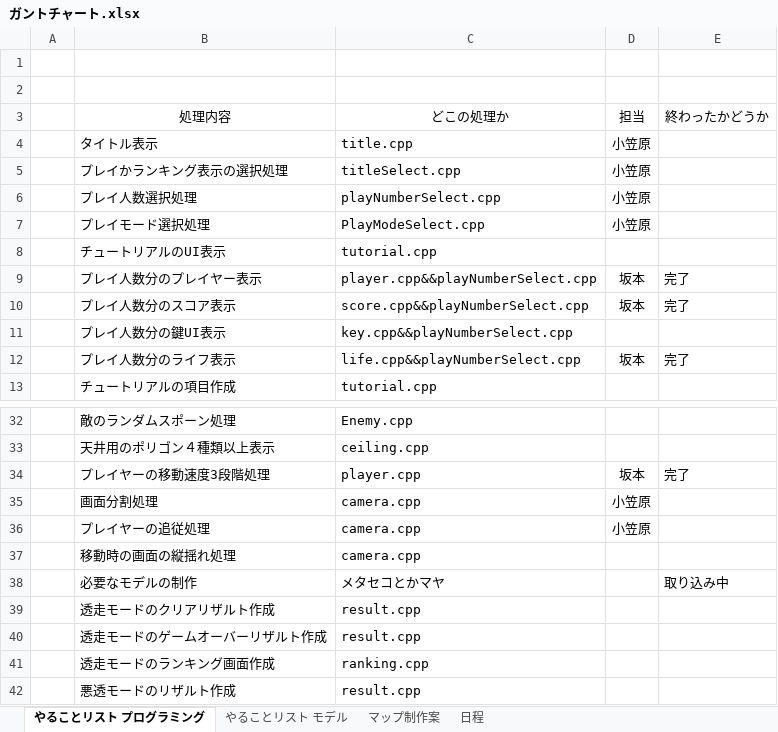
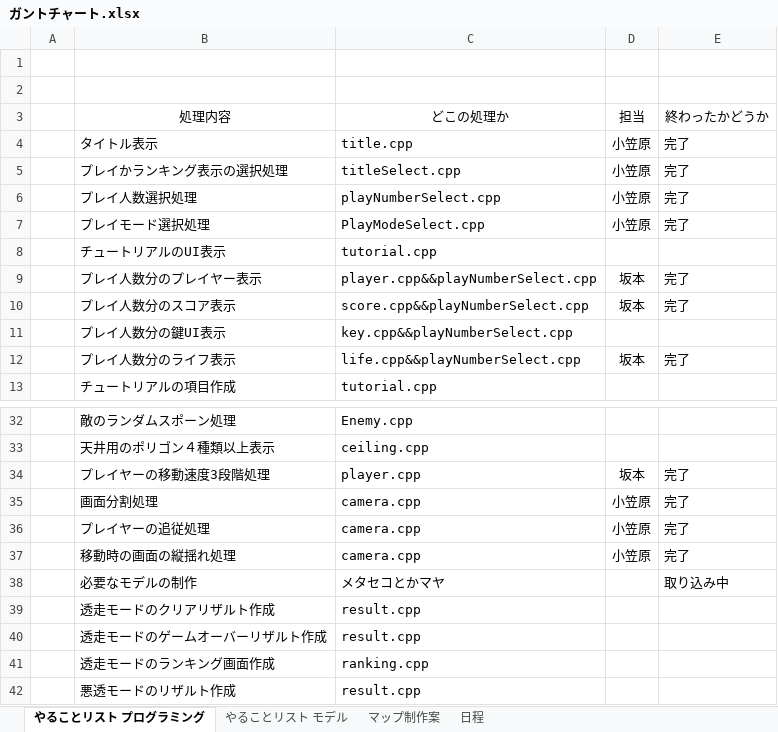
Before and after one commit to HorikawaShudai/Sh2ot_Toso, an Excel workbook: ガントチャート.xlsx, sheet やることリスト プログラミング, drawn as a sheet; only a part is shown, gaps mark what is left out; values as stored, in another font and other column widths than the file's, no borders; conditional formats not drawn; the diff names each change by its address in the sheet, - before the commit and + after, or states it on an @@ line.

Commit message:
ガントチャートにチェック

```diff
--- a/ガントチャート.xlsx (sheet やることリスト プログラミング)
+++ b/ガントチャート.xlsx (sheet やることリスト プログラミング)
-E4:E7 (終わったかどうか): (empty)
+E4:E7 (終わったかどうか): 完了
-E35:E37 (終わったかどうか): (empty)
+E35:E37 (終わったかどうか): 完了
-D37 (担当): (empty)
+D37 (担当): 小笠原
```
Also changed, not shown: 28 other files.
